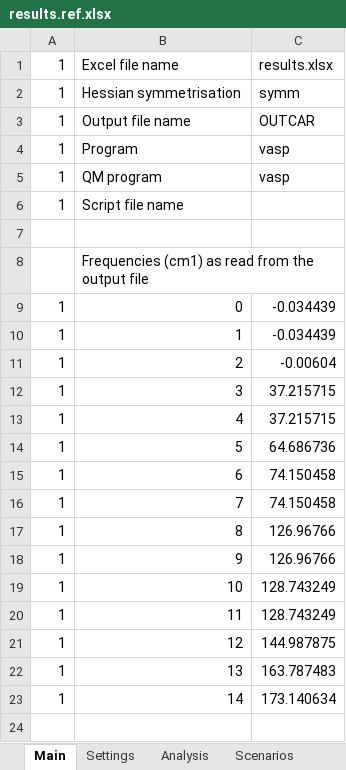
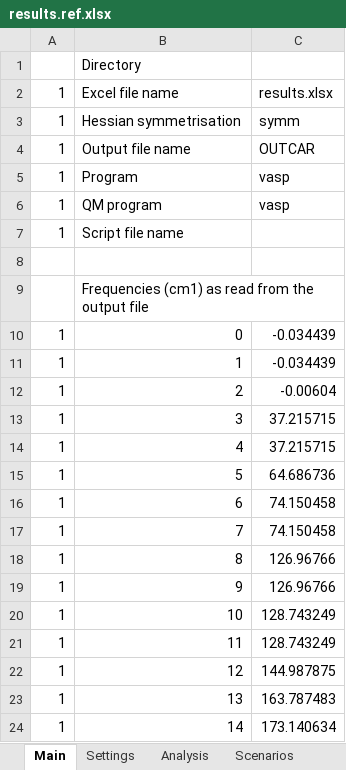
Before and after one commit to JohnKendrick/PDielec, an Excel workbook: Examples/SingleCrystal/Bi2Se3_film/results.ref.xlsx, sheet Main, drawn as a sheet; values as stored, in another font and other column widths than the file's, no borders; the diff names each change by its address in the sheet, - before the commit and + after, or states it on an @@ line.

Commit message:
Updated examples directory and a new example for fitting in the ATR directory

```diff
--- a/Examples/SingleCrystal/Bi2Se3_film/results.ref.xlsx (sheet Main)
+++ b/Examples/SingleCrystal/Bi2Se3_film/results.ref.xlsx (sheet Main)
+row 1:  | Directory
```
Also changed, not shown: sheet Scenarios, sheet Analysis, sheet Crystal T_p, sheet Crystal T_s, sheet Crystal R_s, sheet Crystal R_p, Examples/ATR/AlAs/results.ref.xlsx, Examples/AbInit/AlAs/results.ref.xlsx, 49 other files.
